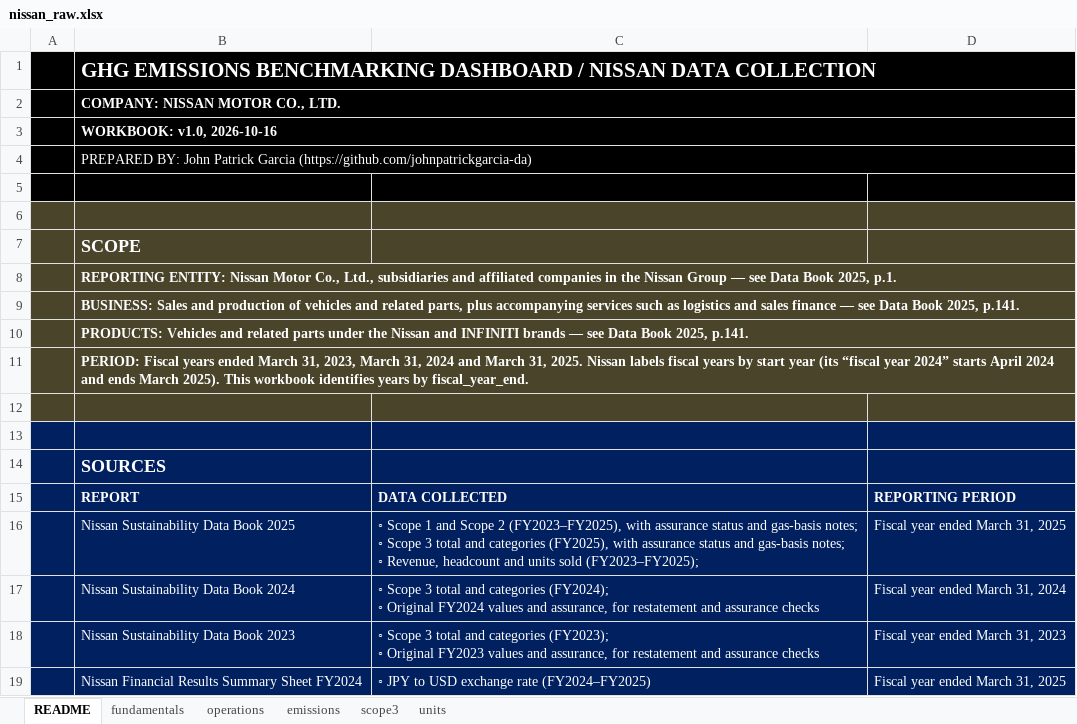
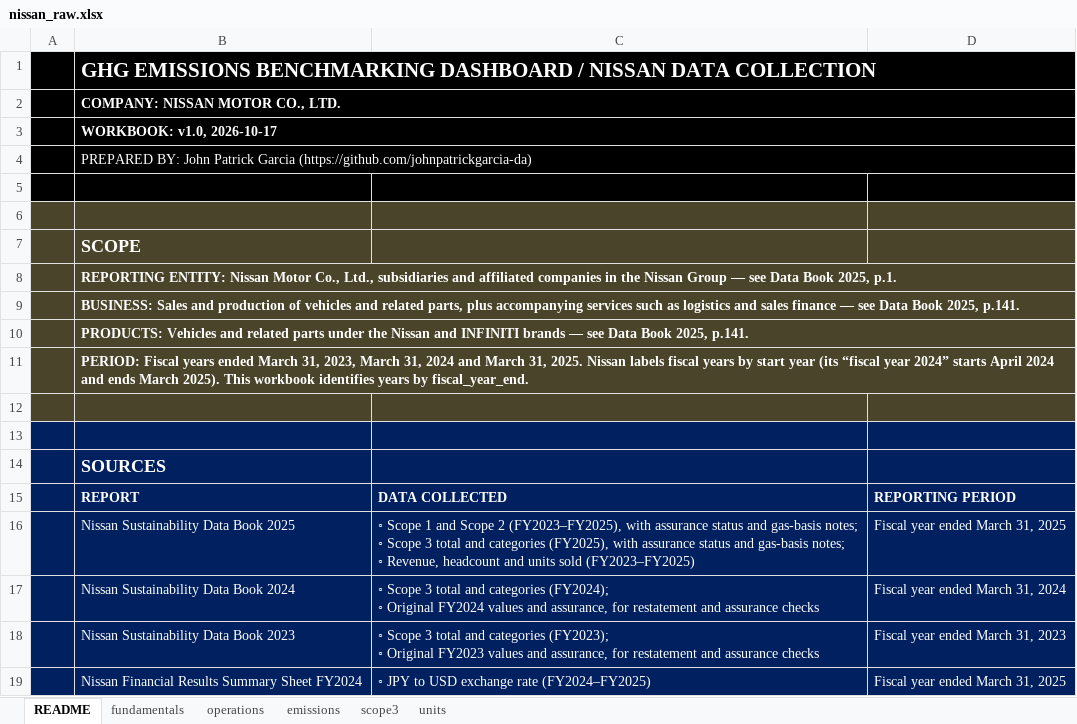
Before and after one commit to johnpatrickgarcia-da/ghg-emissions-benchmarking, an Excel workbook: data/nissan_raw.xlsx, sheet README, drawn as a sheet; only a part is shown; values as stored, in another font and other column widths than the file's, no borders; the diff names each change by its address in the sheet, - before the commit and + after, or states it on an @@ line.

Commit message:
v1.0: four-company GHG dataset, SQL pipeline, Power BI report and README

```diff
--- a/data/nissan_raw.xlsx (sheet README)
+++ b/data/nissan_raw.xlsx (sheet README)
-B3: WORKBOOK: v1.0, 2026-10-16
+B3: WORKBOOK: v1.0, 2026-10-17
-C16: …units sold (FY2023–FY2025);
+C16: …units sold (FY2023–FY2025)
```
Also changed, not shown: sheet emissions, sheet operations, data/honda_raw.xlsx, data/subaru_raw.xlsx, 23 other files.
